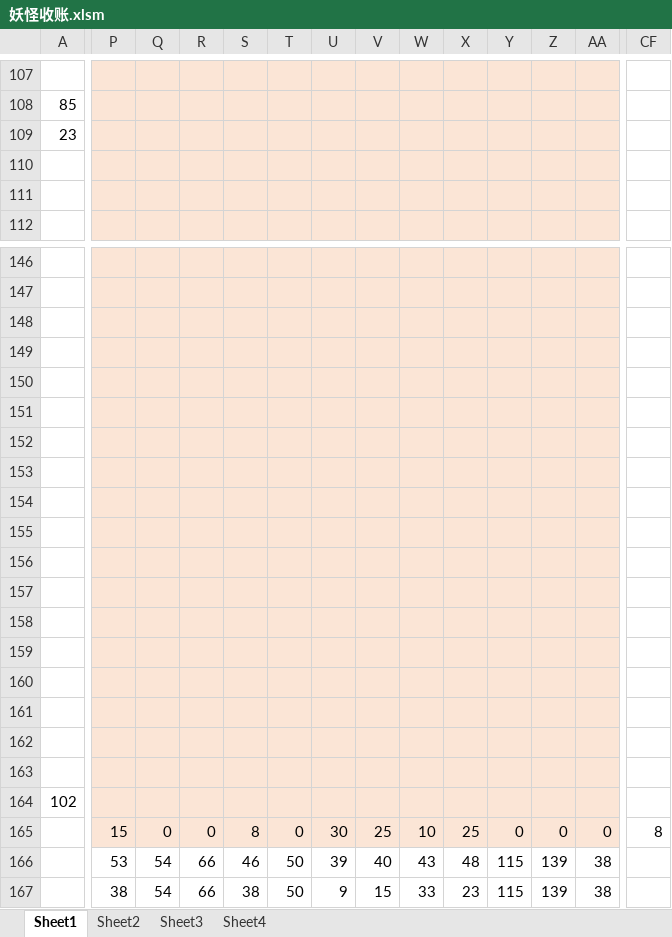
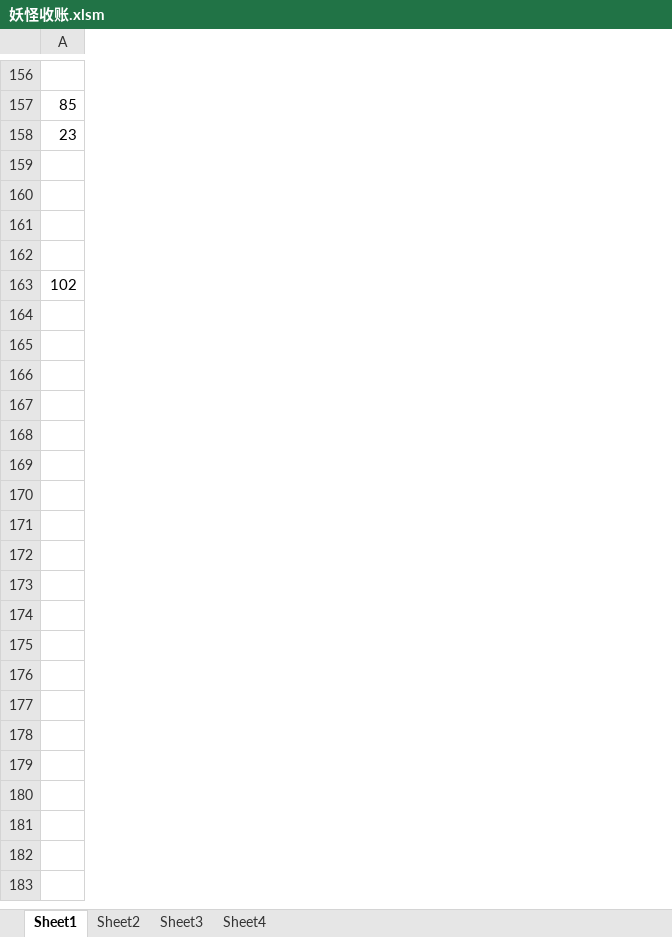
Before and after one commit to yue412/MonsterBook, an Excel workbook: bin/妖怪收账.xlsm, sheet Sheet1, drawn as a sheet; only a part is shown, gaps mark what is left out; values as stored, in another font and other column widths than the file's, no borders; charts and pictures and conditional formats not drawn; removed rows and columns are numbered as before the commit, all else as after; rows hold the shown columns only; the diff covers the shown part only; the diff names each change by its address in the sheet, - before the commit and + after, or states it on an @@ line.

```diff
--- a/bin/妖怪收账.xlsm (sheet Sheet1)
+++ b/bin/妖怪收账.xlsm (sheet Sheet1)
-column P, row 165: 15
-column Q, row 165: 0
-column R, row 165: 0
-column S, row 165: 8
-column T, row 165: 0
-column U, row 165: 30
-column V, row 165: 25
-column W, row 165: 10
-column X, row 165: 25
-column Y, row 165: 0
-column Z, row 165: 0
-column AA, row 165: 0
-column CF, row 165: 8
-row 147: (empty)
-row 148: (empty)
-row 149: (empty)
-row 150: (empty)
-row 151: (empty)
-row 152: (empty)
-row 153: (empty)
-row 154: (empty)
-row 155: (empty)
-row 156: (empty)
-row 157: (empty)
-row 158: (empty)
-row 159: (empty)
-row 160: (empty)
-row 161: (empty)
-row 162: (empty)
-row 163: (empty)
-row 166:  | 53 | 54 | 66 | 46 | 50 | 39 | 40 | 43 | 48 | 115 | 139 | 38
-row 167:  | 38 | 54 | 66 | 38 | 50 | 9 | 15 | 33 | 23 | 115 | 139 | 38
+row 165: (empty)
+row 166: (empty)
```
Also changed, not shown: 78 added rows, 62 removed rows, 8 added columns, 7 removed columns and 33 edited cells elsewhere in this sheet, formulas that keep their value, charts or pictures, 1 other file.
